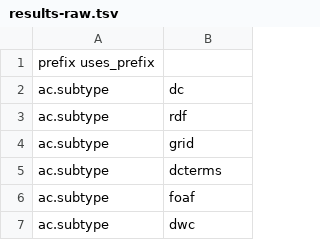
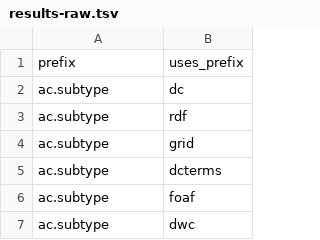
Before and after one commit to biopragmatics/bioregistry, a TSV file: exports/analyses/usage/results-raw.tsv, drawn as a sheet; only a part is shown; removed rows and columns are numbered as before the commit, all else as after; the diff names each change by its address in the sheet, - before the commit and + after, or states it on an @@ line.

```diff
--- a/exports/analyses/usage/results-raw.tsv
+++ b/exports/analyses/usage/results-raw.tsv
-row 1: prefix uses_prefix
+row 1: prefix | uses_prefix
```
Also changed, not shown: 5 other files.
